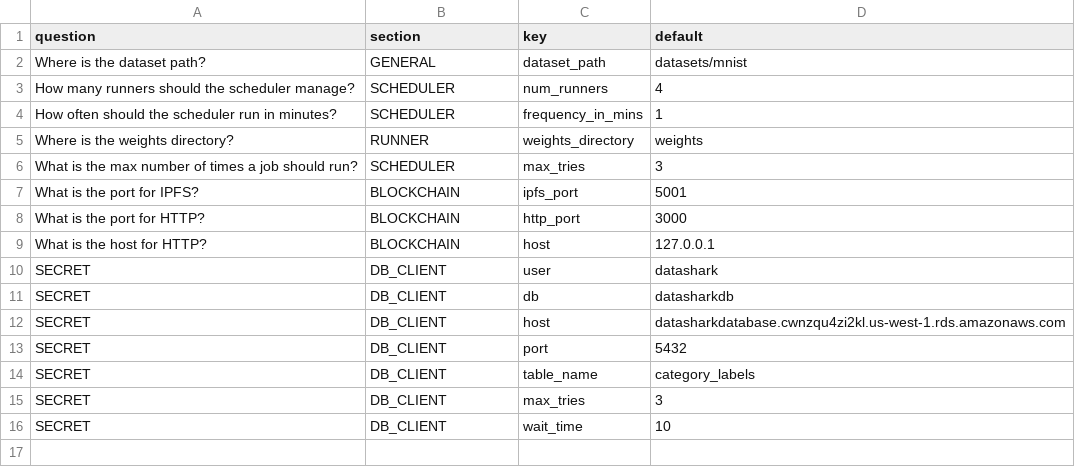
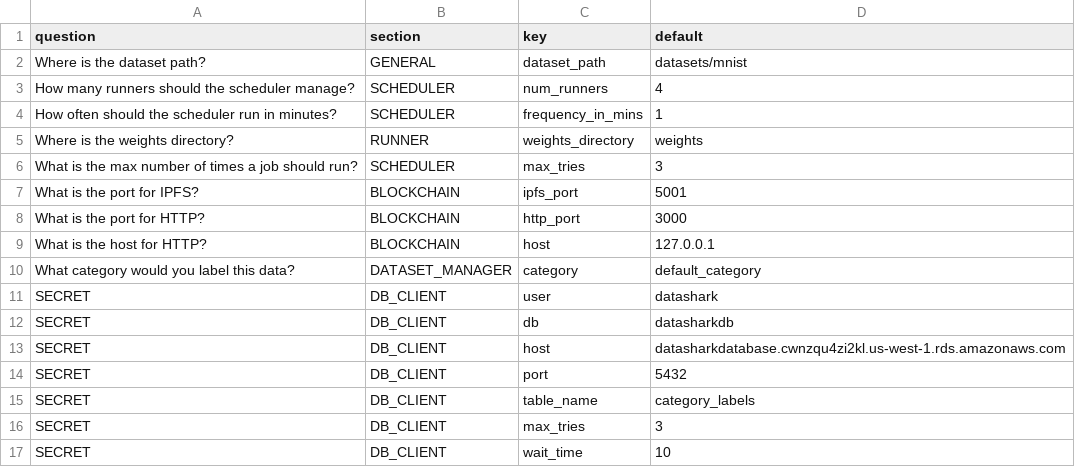
Before and after one commit to DiscreetAI/decentralized-ml, a CSV file: core/questions.csv, drawn as a sheet; the diff names each change by its address in the sheet, - before the commit and + after, or states it on an @@ line.

```diff
--- a/core/questions.csv
+++ b/core/questions.csv
+row 10: What category would you label this data? | DATASET_MANAGER | category | default_category
```
Also changed, not shown: 11 other files.
